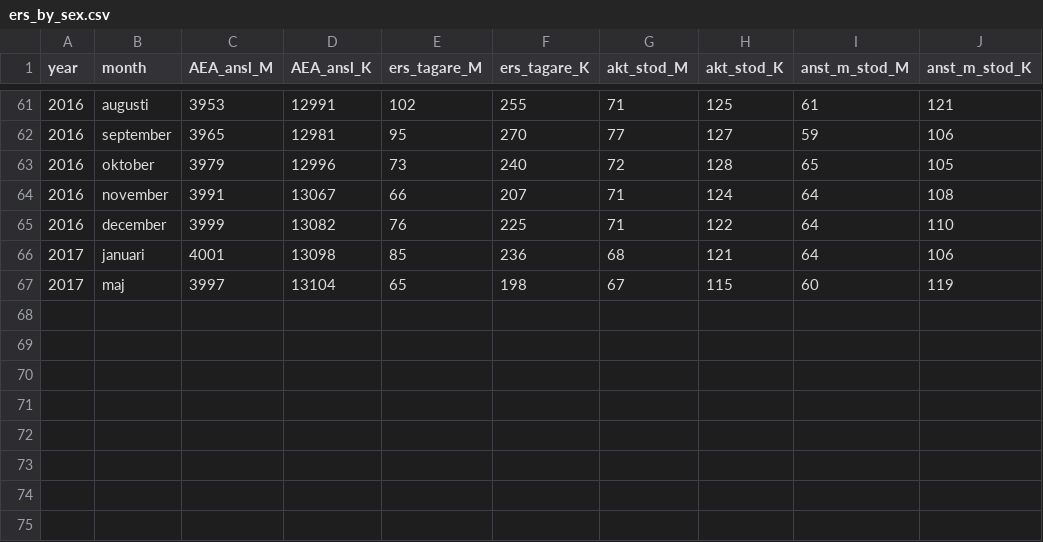
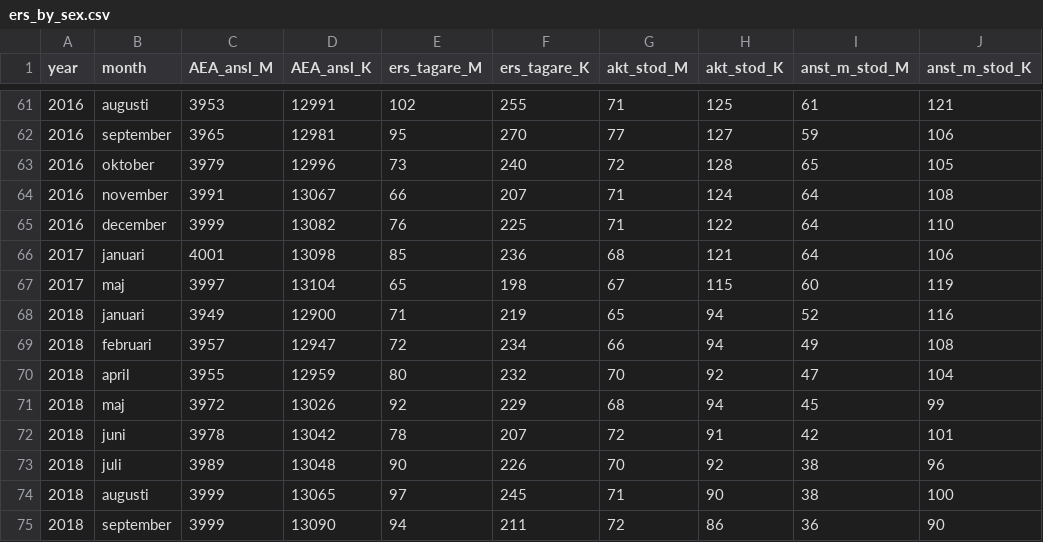
Before and after one commit to MansMeg/DIK_analys, a CSV file: Data/ers_by_sex.csv, drawn as a sheet; only a part is shown, gaps mark what is left out; the diff names each change by its address in the sheet, - before the commit and + after, or states it on an @@ line.

```diff
--- a/Data/ers_by_sex.csv
+++ b/Data/ers_by_sex.csv
+row 68: 2018 | januari | 3949 | 12900 | 71 | 219 | 65 | 94 | 52 | 116
+row 69: 2018 | februari | 3957 | 12947 | 72 | 234 | 66 | 94 | 49 | 108
+row 70: 2018 | april | 3955 | 12959 | 80 | 232 | 70 | 92 | 47 | 104
+row 71: 2018 | maj | 3972 | 13026 | 92 | 229 | 68 | 94 | 45 | 99
+row 72: 2018 | juni | 3978 | 13042 | 78 | 207 | 72 | 91 | 42 | 101
+row 73: 2018 | juli | 3989 | 13048 | 90 | 226 | 70 | 92 | 38 | 96
+row 74: 2018 | augusti | 3999 | 13065 | 97 | 245 | 71 | 90 | 38 | 100
+row 75: 2018 | september | 3999 | 13090 | 94 | 211 | 72 | 86 | 36 | 90
```
Also changed, not shown: Data/arb_prgm_a.csv, Data/ers_by_age.csv, 9 other files.
